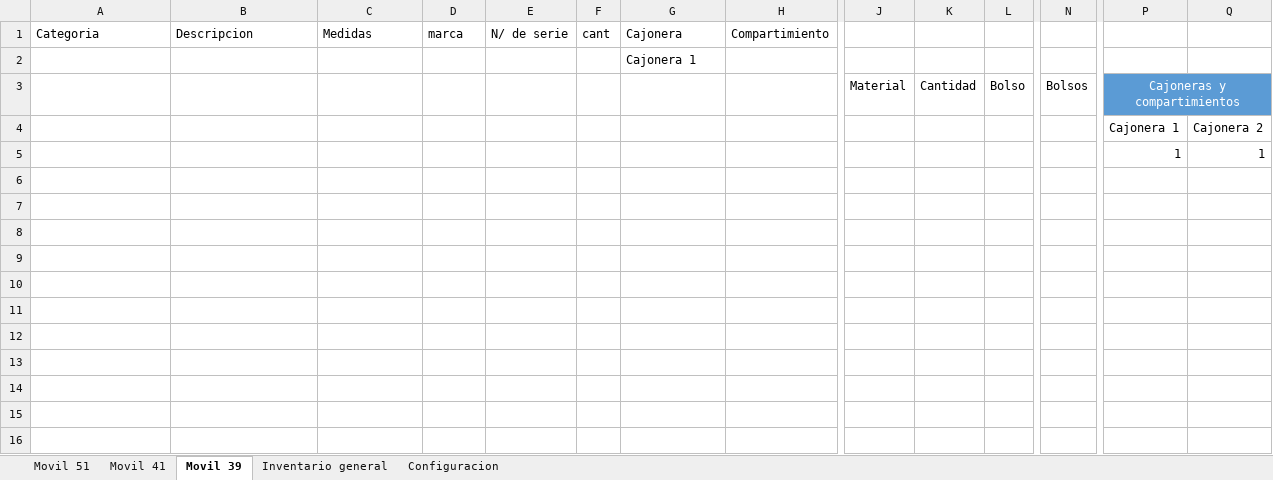
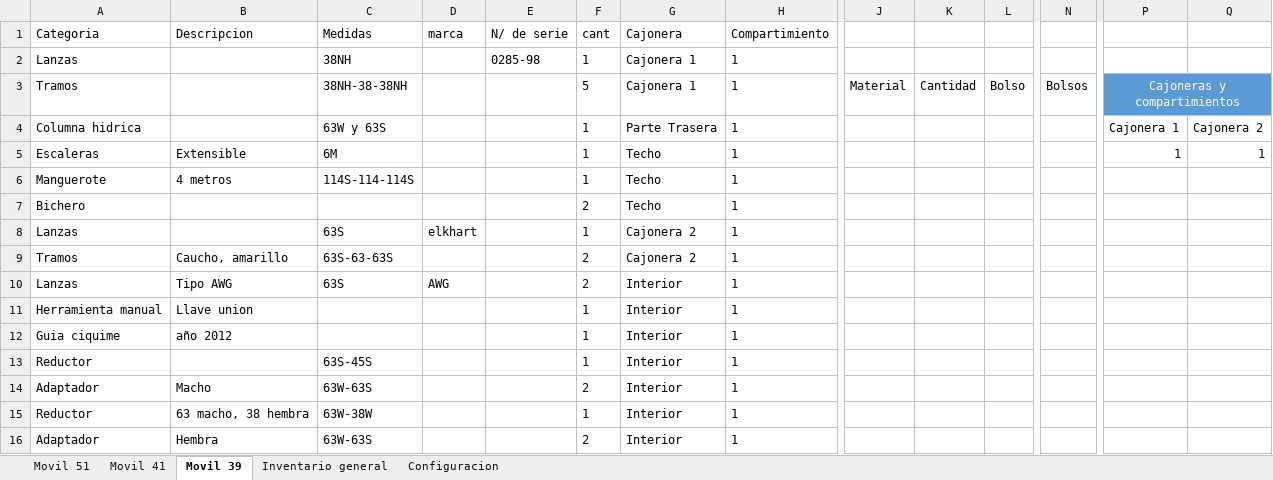
Before and after one commit to martov1/inventarioBros, an Excel workbook: Inventario.xlsm, sheet Movil 39, drawn as a sheet; only a part is shown, gaps mark what is left out; values as stored, in another font and other column widths than the file's, no borders; table styles not drawn; removed rows and columns are numbered as before the commit, all else as after; rows hold the shown columns only; the diff names each change by its address in the sheet, - before the commit and + after, or states it on an @@ line.

Commit message:
Se carga totalidad de inventario de movil 39

```diff
--- a/Inventario.xlsm (sheet Movil 39)
+++ b/Inventario.xlsm (sheet Movil 39)
-row 2:  |  |  |  |  |  | Cajonera 1
-row 3:  |  |  |  |  |  |  |  | Material | Cantidad | Bolso | Bolsos | Cajoneras y compartimientos
-row 4:  |  |  |  |  |  |  |  |  |  |  |  | Cajonera 1 | Cajonera 2
-row 5:  |  |  |  |  |  |  |  |  |  |  |  | 1 | 1
+row 2: Lanzas |  | 38NH |  | 0285-98 | 1 | Cajonera 1 | 1
+row 3: Tramos |  | 38NH-38-38NH |  |  | 5 | Cajonera 1 | 1 | Material | Cantidad | Bolso | Bolsos | Cajoneras y compartimientos
+row 4: Columna hidrica |  | 63W y 63S |  |  | 1 | Parte Trasera | 1 |  |  |  |  | Cajonera 1 | Cajonera 2
+row 5: Escaleras | Extensible | 6M |  |  | 1 | Techo | 1 |  |  |  |  | 1 | 1
+row 6: Manguerote | 4 metros | 114S-114-114S |  |  | 1 | Techo | 1
+row 7: Bichero |  |  |  |  | 2 | Techo | 1
+row 8: Lanzas |  | 63S | elkhart |  | 1 | Cajonera 2 | 1
+row 9: Tramos | Caucho, amarillo | 63S-63-63S |  |  | 2 | Cajonera 2 | 1
+row 10: Lanzas | Tipo AWG | 63S | AWG |  | 2 | Interior | 1
+row 11: Herramienta manual | Llave union |  |  |  | 1 | Interior | 1
+row 12: Guia ciquime | año 2012 |  |  |  | 1 | Interior | 1
+row 13: Reductor |  | 63S-45S |  |  | 1 | Interior | 1
+row 14: Adaptador | Macho | 63W-63S |  |  | 2 | Interior | 1
+row 15: Reductor | 63 macho, 38 hembra | 63W-38W |  |  | 1 | Interior | 1
+row 16: Adaptador | Hembra | 63W-63S |  |  | 2 | Interior | 1
```
Also changed, not shown: sheet Configuracion.
